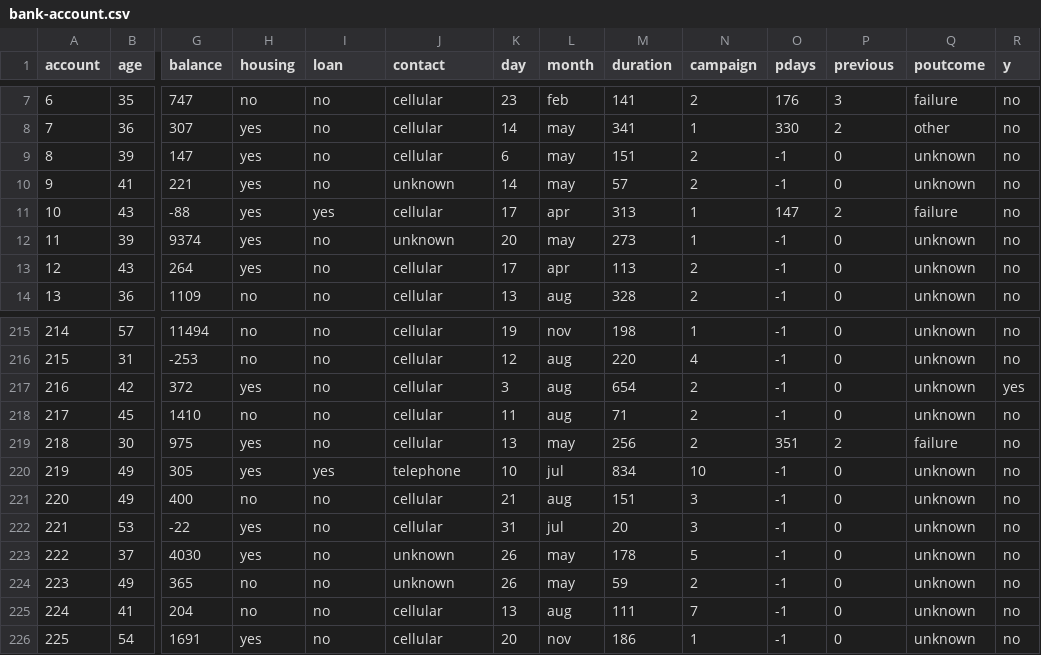
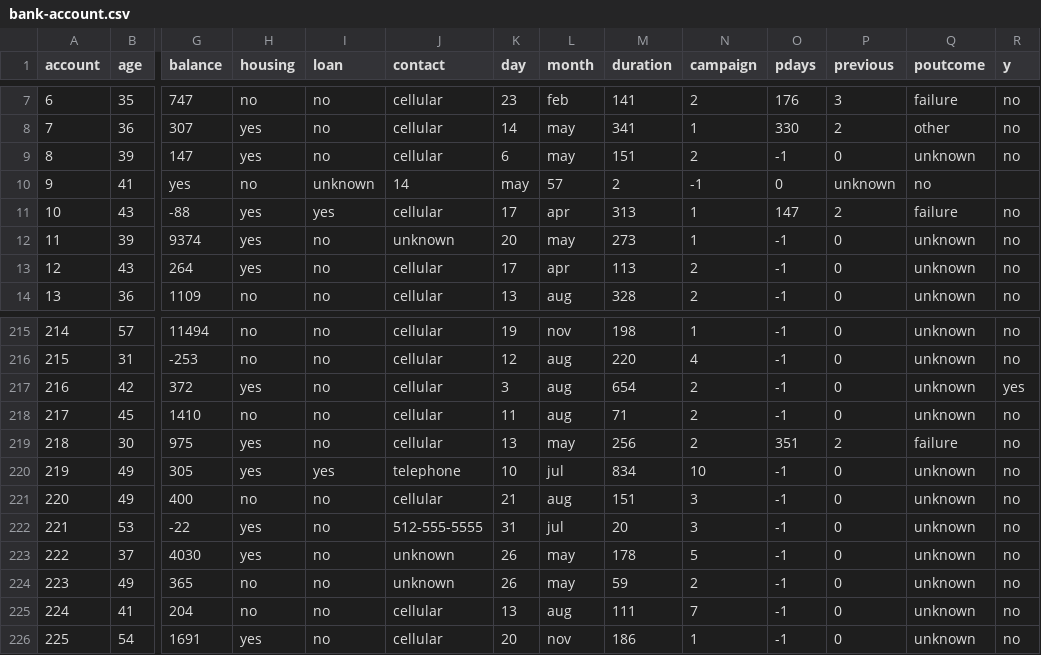
Before and after one commit to OpenPOWER-BigData/demo-data, a CSV file: bank-account.csv, drawn as a sheet; only a part is shown, gaps mark what is left out; the diff names each change by its address in the sheet, - before the commit and + after, or states it on an @@ line.

```diff
--- a/bank-account.csv
+++ b/bank-account.csv
-G10 (balance): 221
+G10 (balance): yes
-H10 (housing): yes
+H10 (housing): no
-I10 (loan): no
+I10 (loan): unknown
-J10 (contact): unknown
+J10 (contact): 14
-K10 (day): 14
+K10 (day): may
-L10 (month): may
+L10 (month): 57
-M10 (duration): 57
+M10 (duration): 2
-N10 (campaign): 2
+N10 (campaign): -1
-O10 (pdays): -1
+O10 (pdays): 0
-P10 (previous): 0
+P10 (previous): unknown
-Q10 (poutcome): unknown
+Q10 (poutcome): no
-R10 (y): no
+R10 (y): (empty)
-J222 (contact): cellular
+J222 (contact): 512-555-5555
```
Also changed, not shown: bank-live-balance.csv.
